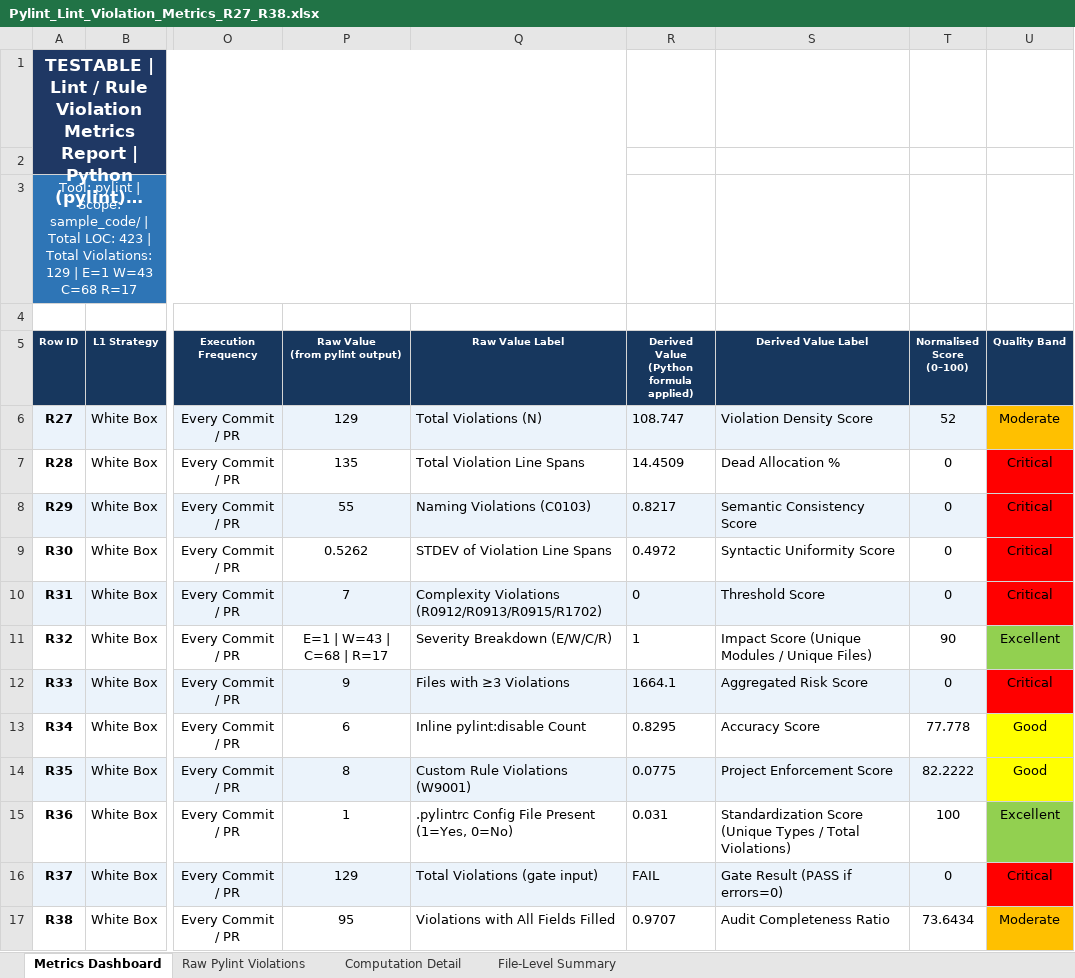
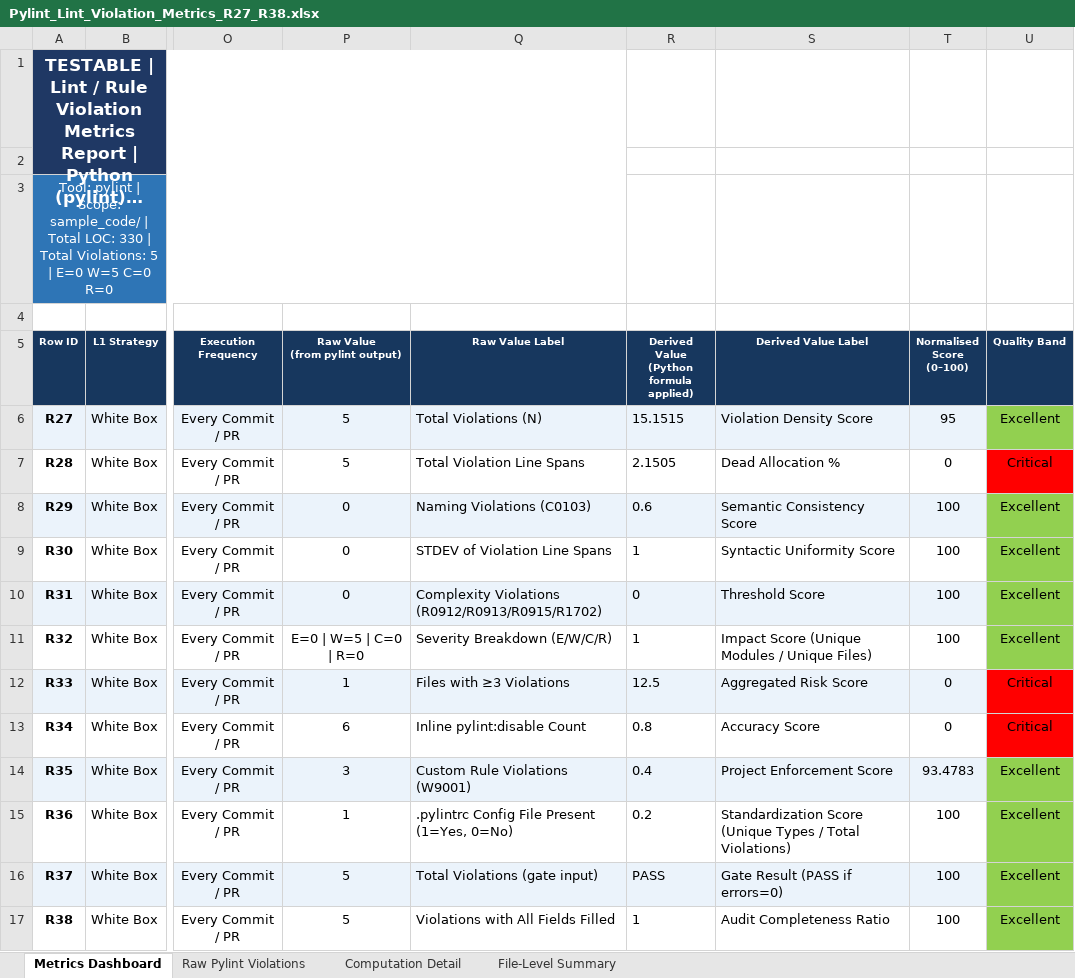
Before and after one commit to sakthisudarshan/lint-violation-tests, an Excel workbook: Pylint_Lint_Violation_Metrics_R27_R38.xlsx, sheet Metrics Dashboard, drawn as a sheet; only a part is shown, gaps mark what is left out; long unchanged cells end in …; values as stored, in another font and other column widths than the file's, no borders; the diff names each change by its address in the sheet, - before the commit and + after, or states it on an @@ line.

```diff
--- a/Pylint_Lint_Violation_Metrics_R27_R38.xlsx (sheet Metrics Dashboard)
+++ b/Pylint_Lint_Violation_Metrics_R27_R38.xlsx (sheet Metrics Dashboard)
-A3 (Row ID): …Total LOC: 423 | Total Violations: 129 | E=1 W=43 C=68 R=17
+A3 (Row ID): …Total LOC: 330 | Total Violations: 5 | E=0 W=5 C=0 R=0
-P6 (Raw Value (from pylint output)): 129
+P6 (Raw Value (from pylint output)): 5
-R6: 108.747
+R6: 15.1515
-T6 (Normalised Score (0–100)): 52
+T6 (Normalised Score (0–100)): 95
-U6 (Quality Band): Moderate
+U6 (Quality Band): Excellent
-U6 fill: #FFC000
+U6 fill: #92D050
-P7 (Raw Value (from pylint output)): 135
+P7 (Raw Value (from pylint output)): 5
-R7: 14.4509
+R7: 2.1505
-P8 (Raw Value (from pylint output)): 55
+P8 (Raw Value (from pylint output)): 0
-R8: 0.8217
+R8: 0.6
-T8:T10 (Normalised Score (0–100)): 0
+T8:T10 (Normalised Score (0–100)): 100
-U8:U10 (Quality Band): Critical
+U8:U10 (Quality Band): Excellent
-U8:U10 fill: #FF0000
+U8:U10 fill: #92D050
-P9 (Raw Value (from pylint output)): 0.5262
+P9 (Raw Value (from pylint output)): 0
-R9: 0.4972
+R9: 1
-P10 (Raw Value (from pylint output)): 7
+P10 (Raw Value (from pylint output)): 0
-P11 (Raw Value (from pylint output)): E=1 | W=43 | C=68 | R=17
+P11 (Raw Value (from pylint output)): E=0 | W=5 | C=0 | R=0
-T11 (Normalised Score (0–100)): 90
+T11 (Normalised Score (0–100)): 100
-P12 (Raw Value (from pylint output)): 9
+P12 (Raw Value (from pylint output)): 1
-R12: 1664.1
+R12: 12.5
-R13: 0.8295
+R13: 0.8
-T13 (Normalised Score (0–100)): 77.778
+T13 (Normalised Score (0–100)): 0
-U13 (Quality Band): Good
+U13 (Quality Band): Critical
-U13 fill: #FFFF00
+U13 fill: #FF0000
-P14 (Raw Value (from pylint output)): 8
+P14 (Raw Value (from pylint output)): 3
-R14: 0.0775
+R14: 0.4
-T14 (Normalised Score (0–100)): 82.2222
+T14 (Normalised Score (0–100)): 93.4783
-U14 (Quality Band): Good
+U14 (Quality Band): Excellent
-U14 fill: #FFFF00
+U14 fill: #92D050
-R15: 0.031
+R15: 0.2
-P16 (Raw Value (from pylint output)): 129
+P16 (Raw Value (from pylint output)): 5
-R16: FAIL
+R16: PASS
-T16 (Normalised Score (0–100)): 0
+T16 (Normalised Score (0–100)): 100
-U16 (Quality Band): Critical
+U16 (Quality Band): Excellent
-U16 fill: #FF0000
+U16 fill: #92D050
-P17 (Raw Value (from pylint output)): 95
+P17 (Raw Value (from pylint output)): 5
-R17: 0.9707
+R17: 1
-T17 (Normalised Score (0–100)): 73.6434
+T17 (Normalised Score (0–100)): 100
-U17 (Quality Band): Moderate
+U17 (Quality Band): Excellent
-U17 fill: #FFC000
+U17 fill: #92D050
```
Also changed, not shown: sheet Raw Pylint Violations, sheet File-Level Summary, sheet Computation Detail, 21 other files.
